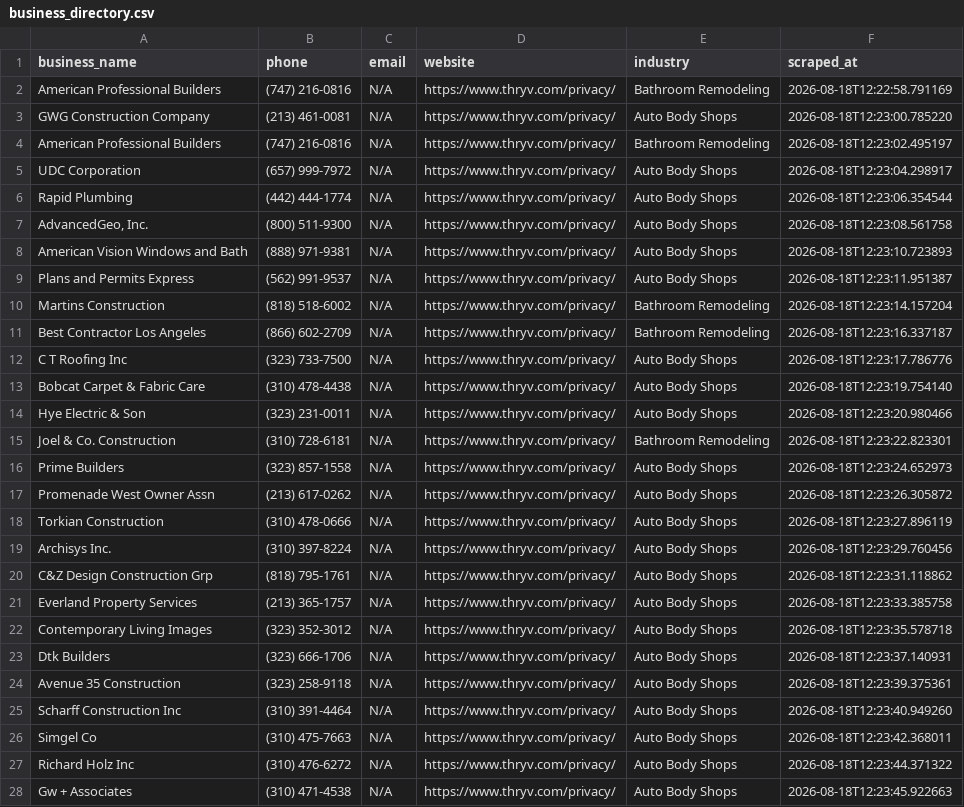
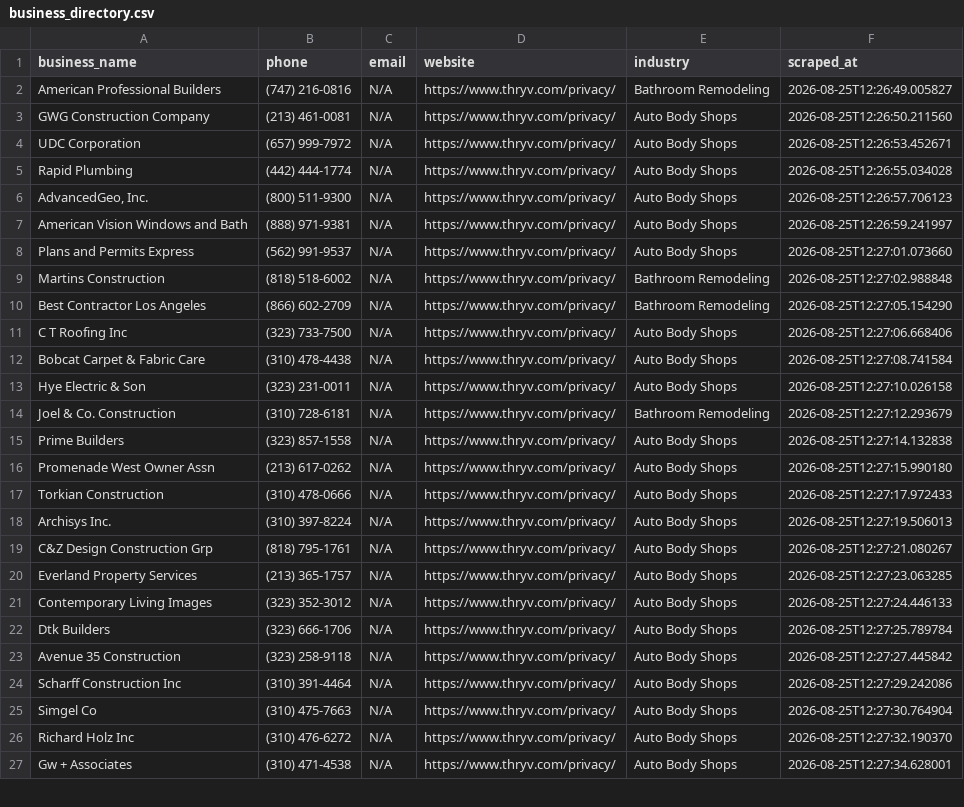
Before and after one commit to rexxgit/webscarpingportfolio, a CSV file: output/business_directory.csv, drawn as a sheet; only a part is shown; removed rows and columns are numbered as before the commit, all else as after; the diff covers the shown part only; the diff names each change by its address in the sheet, - before the commit and + after, or states it on an @@ line.

```diff
--- a/output/business_directory.csv
+++ b/output/business_directory.csv
-F2 (scraped_at): 2026-08-18T12:22:58.791169
+F2 (scraped_at): 2026-08-25T12:26:49.005827
-F3 (scraped_at): 2026-08-18T12:23:00.785220
+F3 (scraped_at): 2026-08-25T12:26:50.211560
-row 4: American Professional Builders | (747) 216-0816 | N/A | https://www.thryv.com/privacy/ | Bathroom Remodeling | 2026-08-18T12:23:02.495197
-F4 (scraped_at): 2026-08-18T12:23:04.298917
+F4 (scraped_at): 2026-08-25T12:26:53.452671
-F5 (scraped_at): 2026-08-18T12:23:06.354544
+F5 (scraped_at): 2026-08-25T12:26:55.034028
-F6 (scraped_at): 2026-08-18T12:23:08.561758
+F6 (scraped_at): 2026-08-25T12:26:57.706123
-F7 (scraped_at): 2026-08-18T12:23:10.723893
+F7 (scraped_at): 2026-08-25T12:26:59.241997
-F8 (scraped_at): 2026-08-18T12:23:11.951387
+F8 (scraped_at): 2026-08-25T12:27:01.073660
-F9 (scraped_at): 2026-08-18T12:23:14.157204
+F9 (scraped_at): 2026-08-25T12:27:02.988848
-F10 (scraped_at): 2026-08-18T12:23:16.337187
+F10 (scraped_at): 2026-08-25T12:27:05.154290
-F11 (scraped_at): 2026-08-18T12:23:17.786776
+F11 (scraped_at): 2026-08-25T12:27:06.668406
-F12 (scraped_at): 2026-08-18T12:23:19.754140
+F12 (scraped_at): 2026-08-25T12:27:08.741584
-F13 (scraped_at): 2026-08-18T12:23:20.980466
+F13 (scraped_at): 2026-08-25T12:27:10.026158
-F14 (scraped_at): 2026-08-18T12:23:22.823301
+F14 (scraped_at): 2026-08-25T12:27:12.293679
-F15 (scraped_at): 2026-08-18T12:23:24.652973
+F15 (scraped_at): 2026-08-25T12:27:14.132838
-F16 (scraped_at): 2026-08-18T12:23:26.305872
+F16 (scraped_at): 2026-08-25T12:27:15.990180
-F17 (scraped_at): 2026-08-18T12:23:27.896119
+F17 (scraped_at): 2026-08-25T12:27:17.972433
-F18 (scraped_at): 2026-08-18T12:23:29.760456
+F18 (scraped_at): 2026-08-25T12:27:19.506013
-F19 (scraped_at): 2026-08-18T12:23:31.118862
+F19 (scraped_at): 2026-08-25T12:27:21.080267
-F20 (scraped_at): 2026-08-18T12:23:33.385758
+F20 (scraped_at): 2026-08-25T12:27:23.063285
-F21 (scraped_at): 2026-08-18T12:23:35.578718
+F21 (scraped_at): 2026-08-25T12:27:24.446133
-F22 (scraped_at): 2026-08-18T12:23:37.140931
+F22 (scraped_at): 2026-08-25T12:27:25.789784
-F23 (scraped_at): 2026-08-18T12:23:39.375361
+F23 (scraped_at): 2026-08-25T12:27:27.445842
-F24 (scraped_at): 2026-08-18T12:23:40.949260
+F24 (scraped_at): 2026-08-25T12:27:29.242086
-F25 (scraped_at): 2026-08-18T12:23:42.368011
+F25 (scraped_at): 2026-08-25T12:27:30.764904
-F26 (scraped_at): 2026-08-18T12:23:44.371322
+F26 (scraped_at): 2026-08-25T12:27:32.190370
-F27 (scraped_at): 2026-08-18T12:23:45.922663
+F27 (scraped_at): 2026-08-25T12:27:34.628001
```
Also changed, not shown: 1 added row, 1 removed row and 36 edited cells elsewhere in this file, 1 other file.
